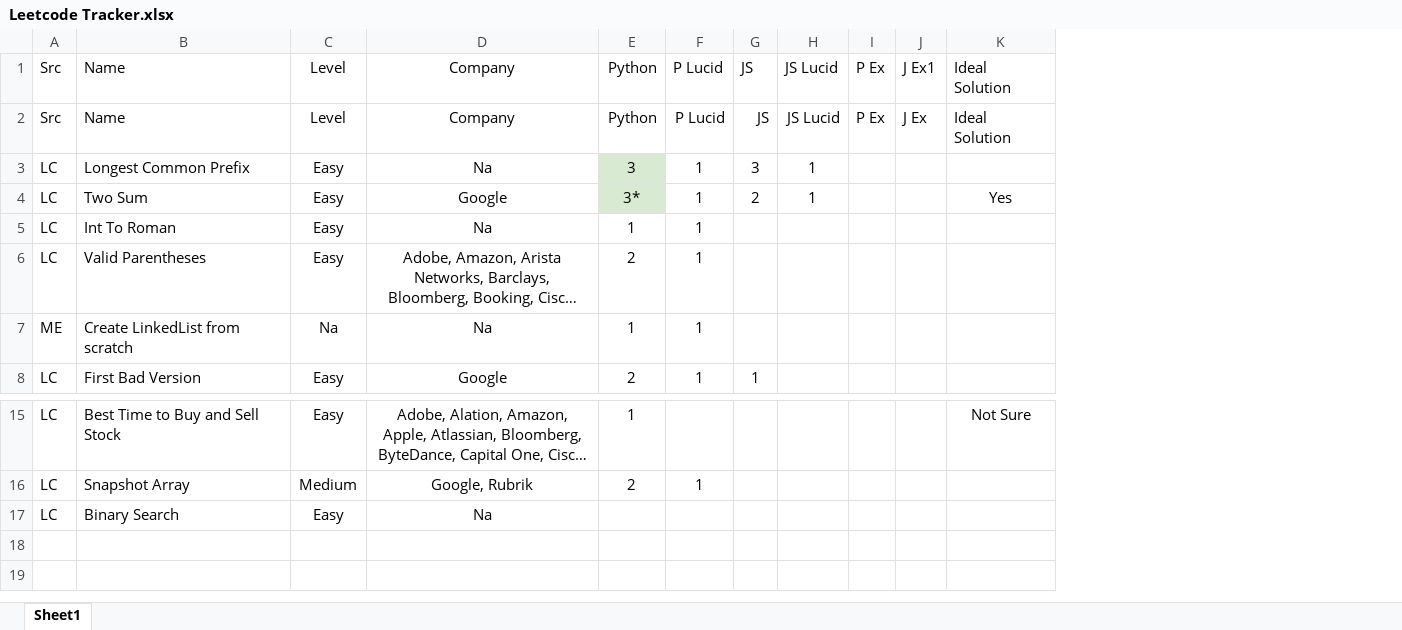
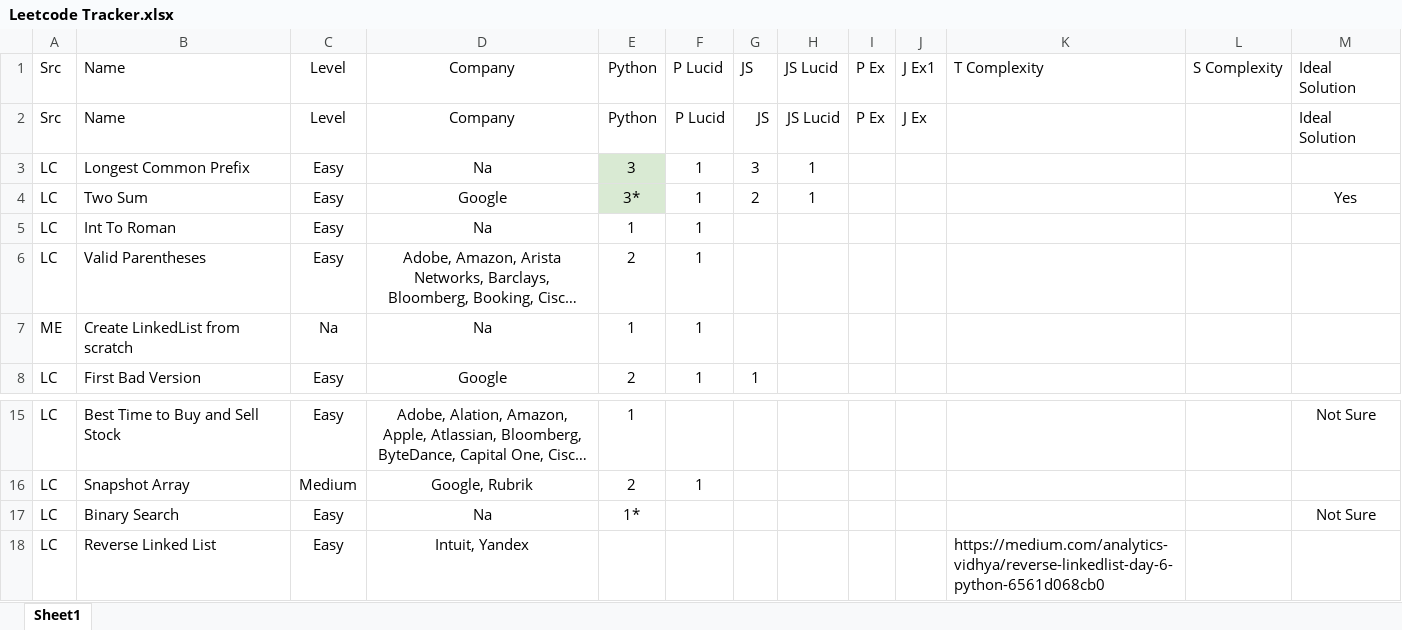
Before and after one commit to samwpr/Leetcode, an Excel workbook: Leetcode Tracker.xlsx, sheet Sheet1, drawn as a sheet; only a part is shown, gaps mark what is left out; long unchanged cells end in …; values as stored, in another font and other column widths than the file's, no borders; table styles not drawn; addresses are those after the commit; the diff names each change by its address in the sheet, - before the commit and + after, or states it on an @@ line.

Commit message:
reattempt: Linkedlist

```diff
--- a/Leetcode Tracker.xlsx (sheet Sheet1)
+++ b/Leetcode Tracker.xlsx (sheet Sheet1)
+column K, row 1: T Complexity
+column L, row 1: S Complexity
-E17: (empty)
+E17: 1*
-M17: (empty)
+M17: Not Sure
+row 18: LC | Reverse Linked List | Easy | Intuit, Yandex |  |  |  |  |  |  | https://medium.com/analytics-vidhya/reverse-linkedlist-day-6-python-6561d068cb0
```
Also changed, not shown: 2 other files.
